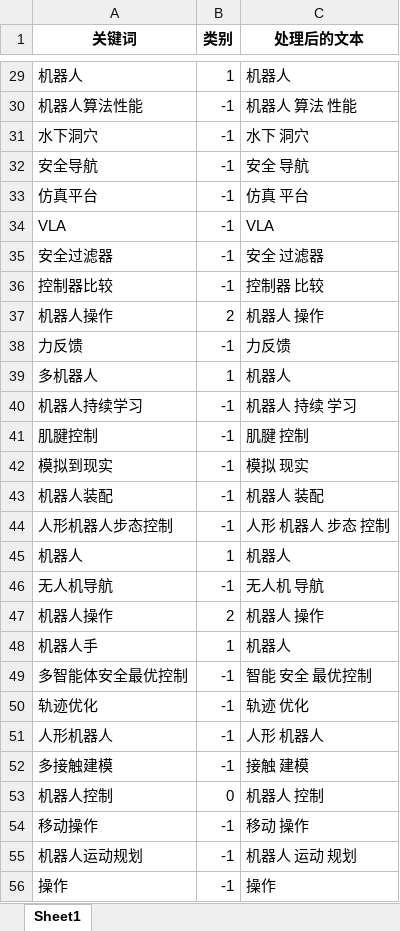
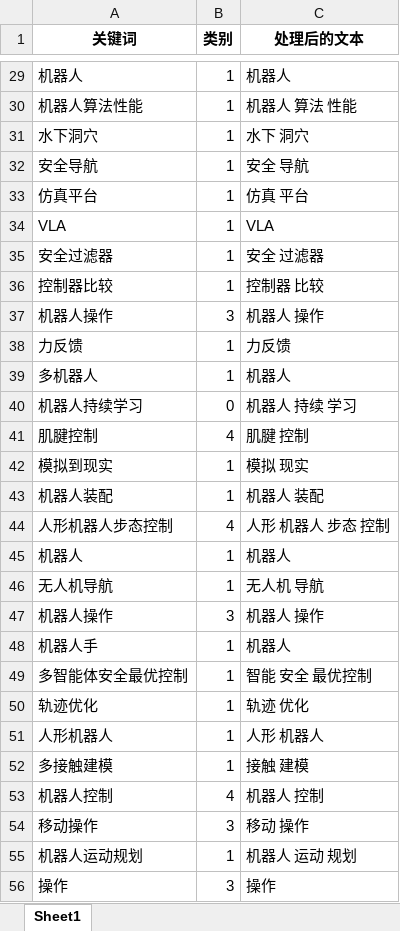
Before and after one commit to yx-xx/PaperRead, an Excel workbook: Data/WC_Data/classified_keywords.xlsx, sheet Sheet1, drawn as a sheet; only a part is shown, gaps mark what is left out; values as stored, in another font and other column widths than the file's, no borders; the diff covers the shown part only; the diff names each change by its address in the sheet, - before the commit and + after, or states it on an @@ line.

```diff
--- a/Data/WC_Data/classified_keywords.xlsx (sheet Sheet1)
+++ b/Data/WC_Data/classified_keywords.xlsx (sheet Sheet1)
-B30:B36 (类别): -1
+B30:B36 (类别): 1
-B37 (类别): 2
+B37 (类别): 3
-B38 (类别): -1
+B38 (类别): 1
-B40 (类别): -1
+B40 (类别): 0
-B41 (类别): -1
+B41 (类别): 4
-B42:B43 (类别): -1
+B42:B43 (类别): 1
-B44 (类别): -1
+B44 (类别): 4
-B46 (类别): -1
+B46 (类别): 1
-B47 (类别): 2
+B47 (类别): 3
-B49:B52 (类别): -1
+B49:B52 (类别): 1
-B53 (类别): 0
+B53 (类别): 4
-B54 (类别): -1
+B54 (类别): 3
-B55 (类别): -1
+B55 (类别): 1
-B56 (类别): -1
+B56 (类别): 3
```
Also changed, not shown: 120 edited cells elsewhere in this sheet, 3 other files.
